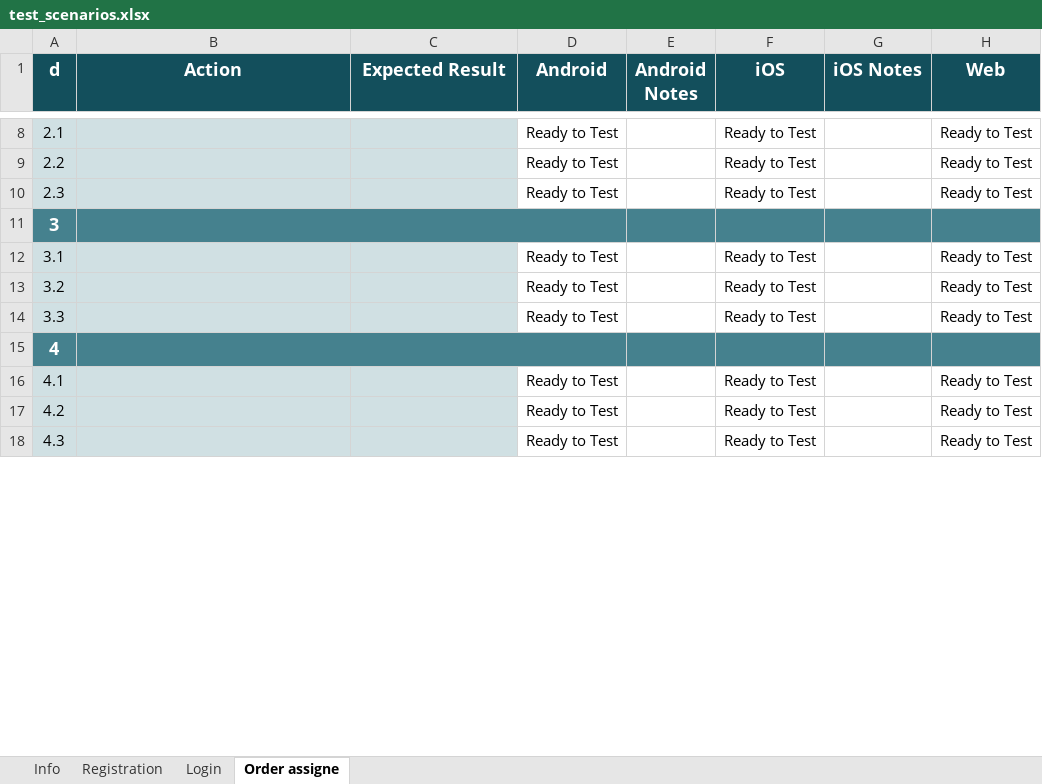
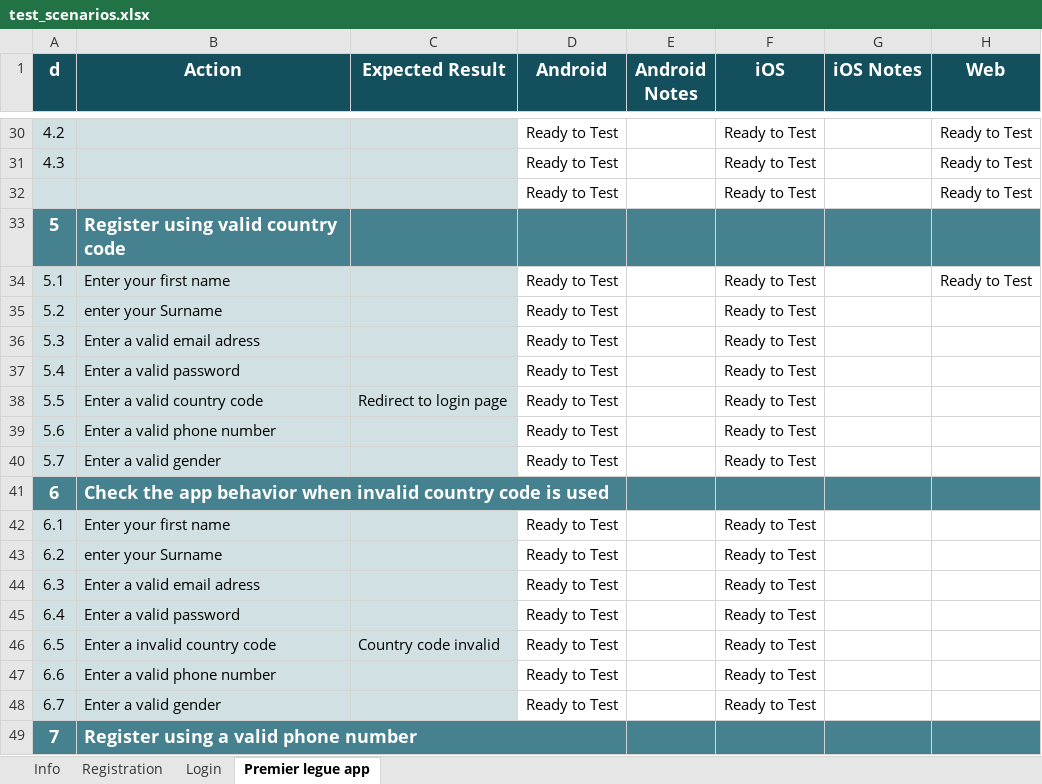
Before and after one commit to Joshfyn/mytechbase, an Excel workbook: test_scenarios.xlsx, sheet Premier legue app, drawn as a sheet; only a part is shown, gaps mark what is left out; values as stored, in another font and other column widths than the file's, no borders; conditional formats not drawn; removed rows and columns are numbered as before the commit, all else as after; the diff covers the shown part only; the diff names each change by its address in the sheet, - before the commit and + after, or states it on an @@ line.

Commit message:
added test scenarios and test cases to premier league app

```diff
--- a/test_scenarios.xlsx (sheet Premier legue app)
+++ b/test_scenarios.xlsx (sheet Premier legue app)
-sheet tab: Order assigne
+sheet tab: Premier legue app
@@ column A (d) renumbered from row 10 down @@
-B33 (Action): (empty)
+B33 (Action): Register using valid country code
-B11:D11 merged
-C33:D33 fill: none
+C33:D33 fill: #45818E
-B34 (Action): (empty)
+B34 (Action): Enter your first name
-B35 (Action): (empty)
+B35 (Action): enter your Surname
-H35:H36 (Web): Ready to Test
+H35:H36 (Web): (empty)
-B36 (Action): (empty)
+B36 (Action): Enter a valid email adress
-A37:B37 fill: #45818E
+A37:B37 fill: #D0E0E3
@@ A37 bold: on → off, text colour: #FFFFFF → black, text size: smaller @@
-B37 (Action): (empty)
+B37 (Action): Enter a valid password
-B15:D15 merged
-C37 fill: none
+C37 fill: #D0E0E3
-D37 (Android): (empty)
+D37 (Android): Ready to Test
-E37:H37 fill: #45818E
+E37:H37 fill: none
-F37 (iOS): (empty)
+F37 (iOS): Ready to Test
-row 16: 4.1 |  |  | Ready to Test |  | Ready to Test |  | Ready to Test
-row 17: 4.2 |  |  | Ready to Test |  | Ready to Test |  | Ready to Test
-row 18: 4.3 |  |  | Ready to Test |  | Ready to Test |  | Ready to Test
+row 38: 5.5 | Enter a valid country code | Redirect to login page | Ready to Test |  | Ready to Test
+row 39: 5.6 | Enter a valid phone number |  | Ready to Test |  | Ready to Test
+row 40: 5.7 | Enter a valid gender |  | Ready to Test |  | Ready to Test
+row 41: 6 | Check the app behavior when invalid country code is used
+row 42: 6.1 | Enter your first name |  | Ready to Test |  | Ready to Test
+row 43: 6.2 | enter your Surname |  | Ready to Test |  | Ready to Test
+row 44: 6.3 | Enter a valid email adress |  | Ready to Test |  | Ready to Test
+row 45: 6.4 | Enter a valid password |  | Ready to Test |  | Ready to Test
+row 46: 6.5 | Enter a invalid country code | Country code invalid | Ready to Test |  | Ready to Test
+row 47: 6.6 | Enter a valid phone number |  | Ready to Test |  | Ready to Test
+row 48: 6.7 | Enter a valid gender |  | Ready to Test |  | Ready to Test
+row 49: 7 | Register using a valid phone number
```
Also changed, not shown: 35 added rows, 1 removed row and 8 edited cells elsewhere in this sheet.
